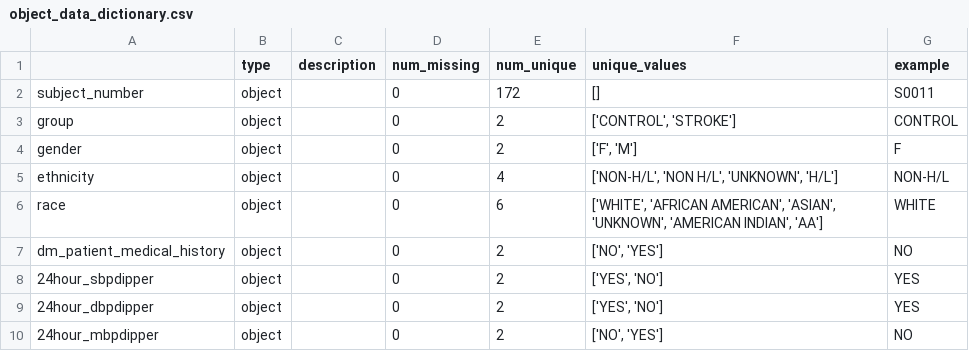
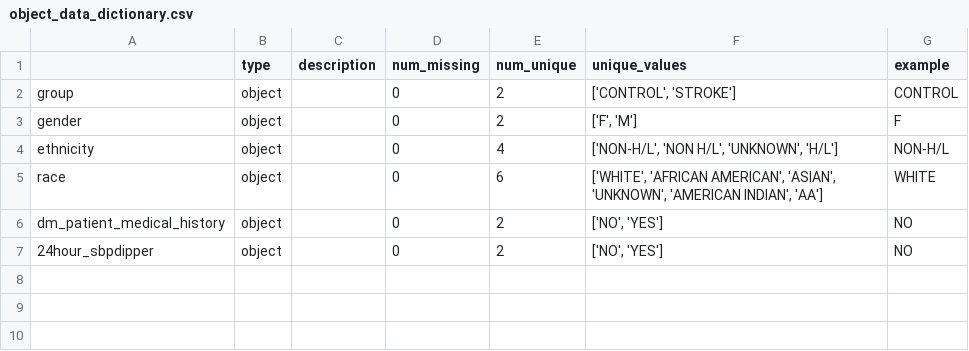
Before and after one commit to rkedia123/707_Stroke_Prediction, a CSV file: data/processed/tables/object_data_dictionary.csv, drawn as a sheet.

```diff
--- a/data/processed/tables/object_data_dictionary.csv
+++ b/data/processed/tables/object_data_dictionary.csv
@@ -1,3 +1,2 @@
 ,type,description,num_missing,num_unique,unique_values,example
-subject_number,object,,0,172,[],S0011
 group,object,,0,2,"['CONTROL', 'STROKE']",CONTROL
@@ -7,4 +6,2 @@ race,object,,0,6,"['WHITE', 'AFRICAN AMERICAN', 'ASIAN', 'UNKNOWN', 'AMERICAN IN
 dm_patient_medical_history,object,,0,2,"['NO', 'YES']",NO
-24hour_sbpdipper,object,,0,2,"['YES', 'NO']",YES
-24hour_dbpdipper,object,,0,2,"['YES', 'NO']",YES
-24hour_mbpdipper,object,,0,2,"['NO', 'YES']",NO
+24hour_sbpdipper,object,,0,2,"['NO', 'YES']",NO
```
Also changed, not shown: data/processed/subjects_processed.csv, data/processed/tables/categorical_summary.csv, 19 other files.
